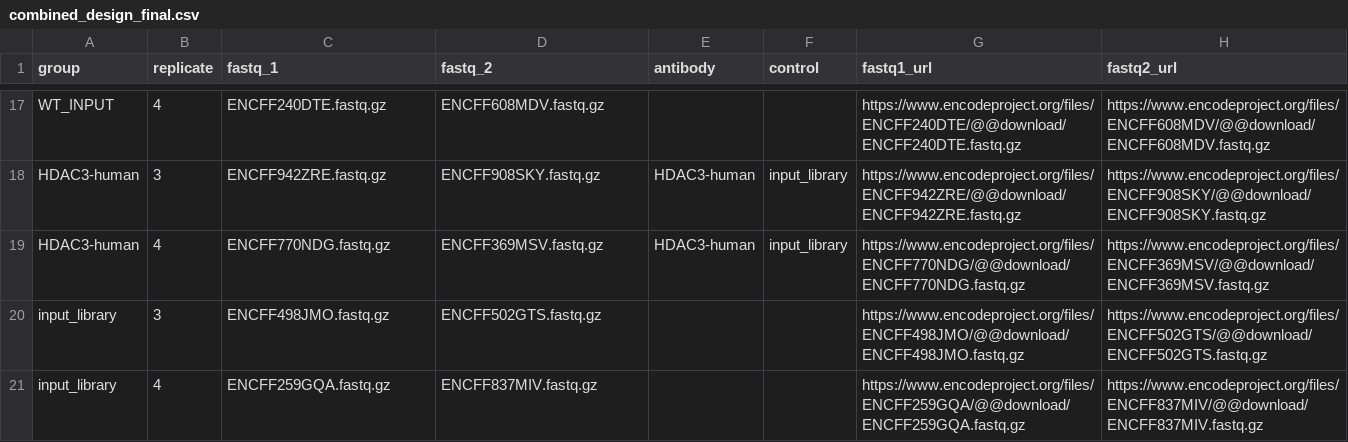
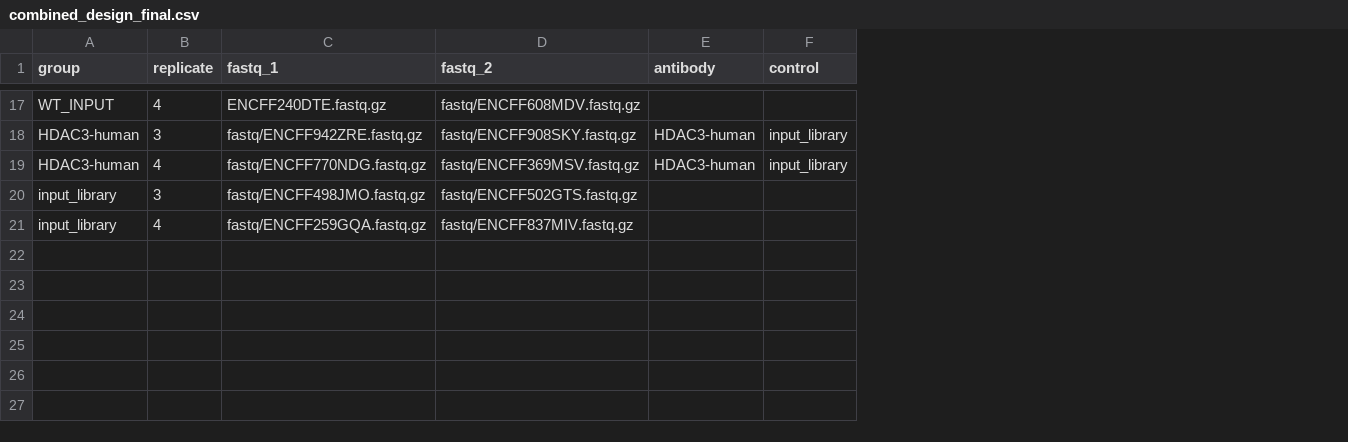
Before and after one commit to Devintoober/Nextflow, a CSV file: combined_design_final.csv, drawn as a sheet; only a part is shown, gaps mark what is left out; the diff covers the shown part only; the diff names each change by its address in the sheet, - before the commit and + after, or states it on an @@ line.

```diff
--- a/combined_design_final.csv
+++ b/combined_design_final.csv
-column G (fastq1_url), rows 17-21: https://www.encodeproject.org/files/ENCFF240DTE/@@download/ENCFF240DTE.fastq.gz | https://www.encodeproject.org/files/ENCFF942ZRE/@@download/ENCFF942ZRE.fastq.gz | https://www.encodeproject.org/files/ENCFF770NDG/@@download/ENCFF770NDG.fastq.gz | https://www.encodeproject.org/files/ENCFF498JMO/@@download/ENCFF498JMO.fastq.gz | https://www.encodeproject.org/files/ENCFF259GQA/@@download/ENCFF259GQA.fastq.gz
-column H (fastq2_url), rows 17-21: https://www.encodeproject.org/files/ENCFF608MDV/@@download/ENCFF608MDV.fastq.gz | https://www.encodeproject.org/files/ENCFF908SKY/@@download/ENCFF908SKY.fastq.gz | https://www.encodeproject.org/files/ENCFF369MSV/@@download/ENCFF369MSV.fastq.gz | https://www.encodeproject.org/files/ENCFF502GTS/@@download/ENCFF502GTS.fastq.gz | https://www.encodeproject.org/files/ENCFF837MIV/@@download/ENCFF837MIV.fastq.gz
-D17 (fastq_2): ENCFF608MDV.fastq.gz
+D17 (fastq_2): fastq/ENCFF608MDV.fastq.gz
-C18 (fastq_1): ENCFF942ZRE.fastq.gz
+C18 (fastq_1): fastq/ENCFF942ZRE.fastq.gz
-D18 (fastq_2): ENCFF908SKY.fastq.gz
+D18 (fastq_2): fastq/ENCFF908SKY.fastq.gz
-C19 (fastq_1): ENCFF770NDG.fastq.gz
+C19 (fastq_1): fastq/ENCFF770NDG.fastq.gz
-D19 (fastq_2): ENCFF369MSV.fastq.gz
+D19 (fastq_2): fastq/ENCFF369MSV.fastq.gz
-C20 (fastq_1): ENCFF498JMO.fastq.gz
+C20 (fastq_1): fastq/ENCFF498JMO.fastq.gz
-D20 (fastq_2): ENCFF502GTS.fastq.gz
+D20 (fastq_2): fastq/ENCFF502GTS.fastq.gz
-C21 (fastq_1): ENCFF259GQA.fastq.gz
+C21 (fastq_1): fastq/ENCFF259GQA.fastq.gz
-D21 (fastq_2): ENCFF837MIV.fastq.gz
+D21 (fastq_2): fastq/ENCFF837MIV.fastq.gz
```
Also changed, not shown: 30 edited cells elsewhere in this file, 1 other file.
